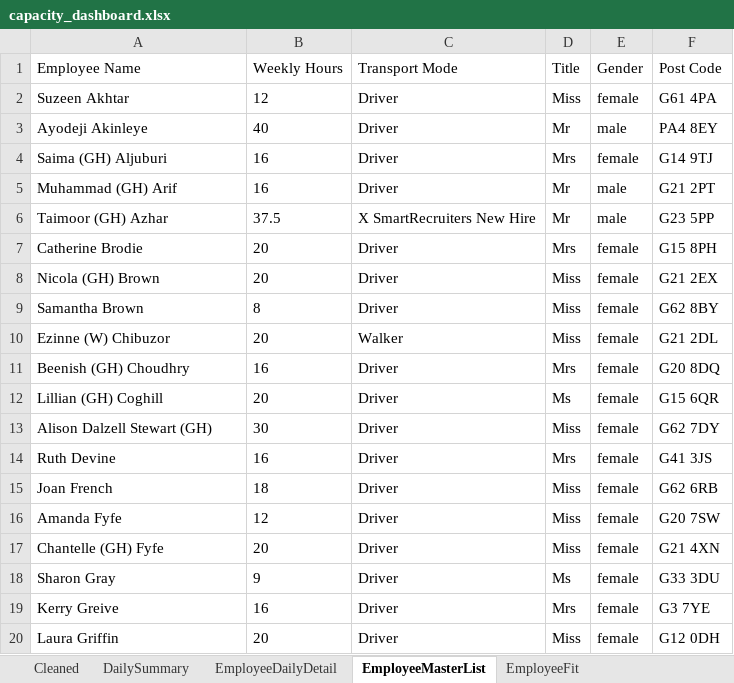
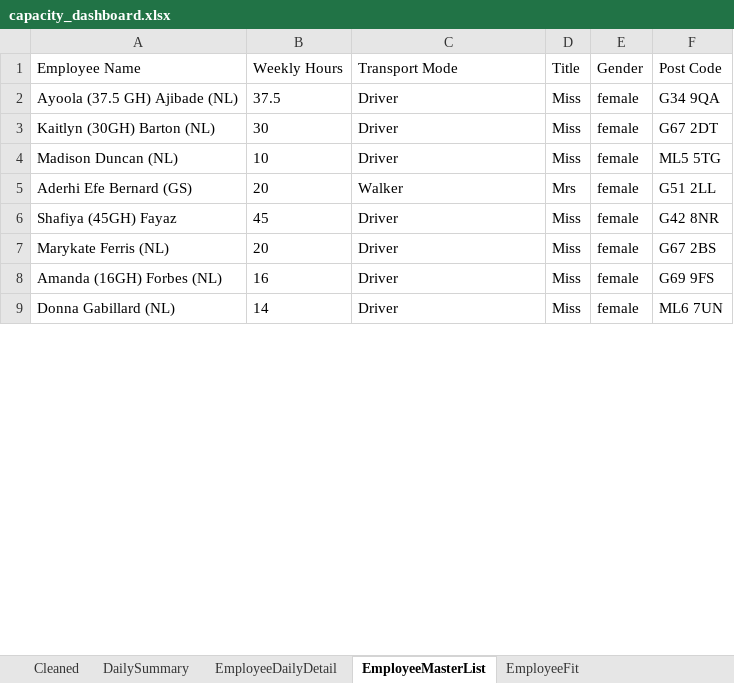
Before and after one commit to Mustansar-tech/CareCapacity, an Excel workbook: capacity_dashboard.xlsx, sheet EmployeeMasterList, drawn as a sheet; only a part is shown; values as stored, in another font and other column widths than the file's, no borders; removed rows and columns are numbered as before the commit, all else as after; the diff covers the shown part only; the diff names each change by its address in the sheet, - before the commit and + after, or states it on an @@ line.

```diff
--- a/capacity_dashboard.xlsx (sheet EmployeeMasterList)
+++ b/capacity_dashboard.xlsx (sheet EmployeeMasterList)
-A2 (Employee Name): Suzeen Akhtar
+A2 (Employee Name): Ayoola (37.5 GH) Ajibade (NL)
-B2 (Weekly Hours): 12
+B2 (Weekly Hours): 37.5
-F2 (Post Code): G61 4PA
+F2 (Post Code): G34 9QA
-row 3: Ayodeji Akinleye | 40 | Driver | Mr | male | PA4 8EY
-row 4: Saima (GH) Aljuburi | 16 | Driver | Mrs | female | G14 9TJ
-row 5: Muhammad (GH) Arif | 16 | Driver | Mr | male | G21 2PT
-row 6: Taimoor (GH) Azhar | 37.5 | X SmartRecruiters New Hire | Mr | male | G23 5PP
-row 7: Catherine Brodie | 20 | Driver | Mrs | female | G15 8PH
-row 8: Nicola (GH) Brown | 20 | Driver | Miss | female | G21 2EX
-row 9: Samantha Brown | 8 | Driver | Miss | female | G62 8BY
-row 10: Ezinne (W) Chibuzor | 20 | Walker | Miss | female | G21 2DL
-row 11: Beenish (GH) Choudhry | 16 | Driver | Mrs | female | G20 8DQ
-row 12: Lillian (GH) Coghill | 20 | Driver | Ms | female | G15 6QR
-A3 (Employee Name): Alison Dalzell Stewart (GH)
+A3 (Employee Name): Kaitlyn (30GH) Barton (NL)
-F3 (Post Code): G62 7DY
+F3 (Post Code): G67 2DT
-row 14: Ruth Devine | 16 | Driver | Mrs | female | G41 3JS
-A4 (Employee Name): Joan French
+A4 (Employee Name): Madison Duncan (NL)
-B4 (Weekly Hours): 18
+B4 (Weekly Hours): 10
-F4 (Post Code): G62 6RB
+F4 (Post Code): ML5 5TG
+row 5: Aderhi Efe Bernard (GS) | 20 | Walker | Mrs | female | G51 2LL
-A6 (Employee Name): Amanda Fyfe
+A6 (Employee Name): Shafiya (45GH) Fayaz
-B6 (Weekly Hours): 12
+B6 (Weekly Hours): 45
-F6 (Post Code): G20 7SW
+F6 (Post Code): G42 8NR
-A7 (Employee Name): Chantelle (GH) Fyfe
+A7 (Employee Name): Marykate Ferris (NL)
-F7 (Post Code): G21 4XN
+F7 (Post Code): G67 2BS
-row 18: Sharon Gray | 9 | Driver | Ms | female | G33 3DU
-A8 (Employee Name): Kerry Greive
+A8 (Employee Name): Amanda (16GH) Forbes (NL)
-D8 (Title): Mrs
+D8 (Title): Miss
-F8 (Post Code): G3 7YE
+F8 (Post Code): G69 9FS
-A9 (Employee Name): Laura Griffin
+A9 (Employee Name): Donna Gabillard (NL)
-B9 (Weekly Hours): 20
+B9 (Weekly Hours): 14
-F9 (Post Code): G12 0DH
+F9 (Post Code): ML6 7UN
```
Also changed, not shown: 5 added rows, 16 removed rows and 28 edited cells elsewhere in this sheet, sheet Cleaned, sheet EmployeeDailyDetail, sheet DailySummary, 3 other files.
